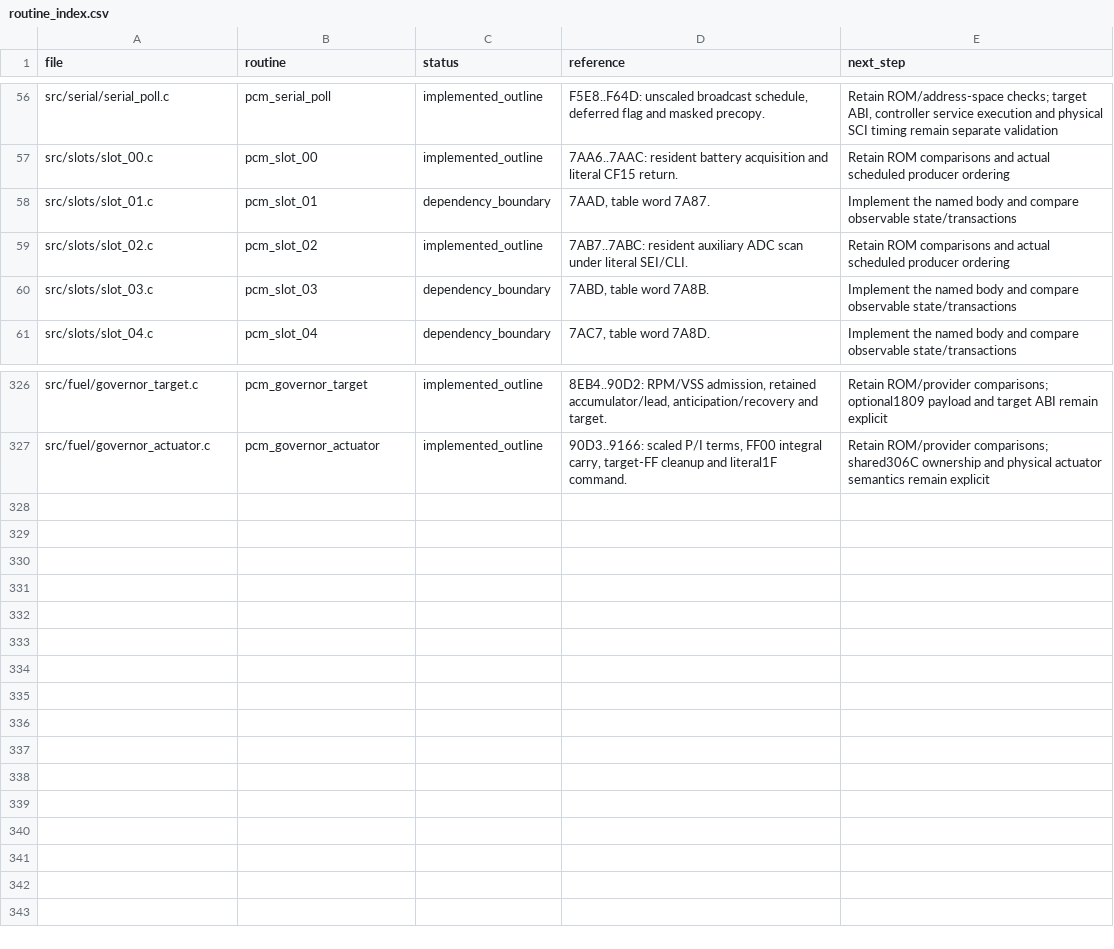
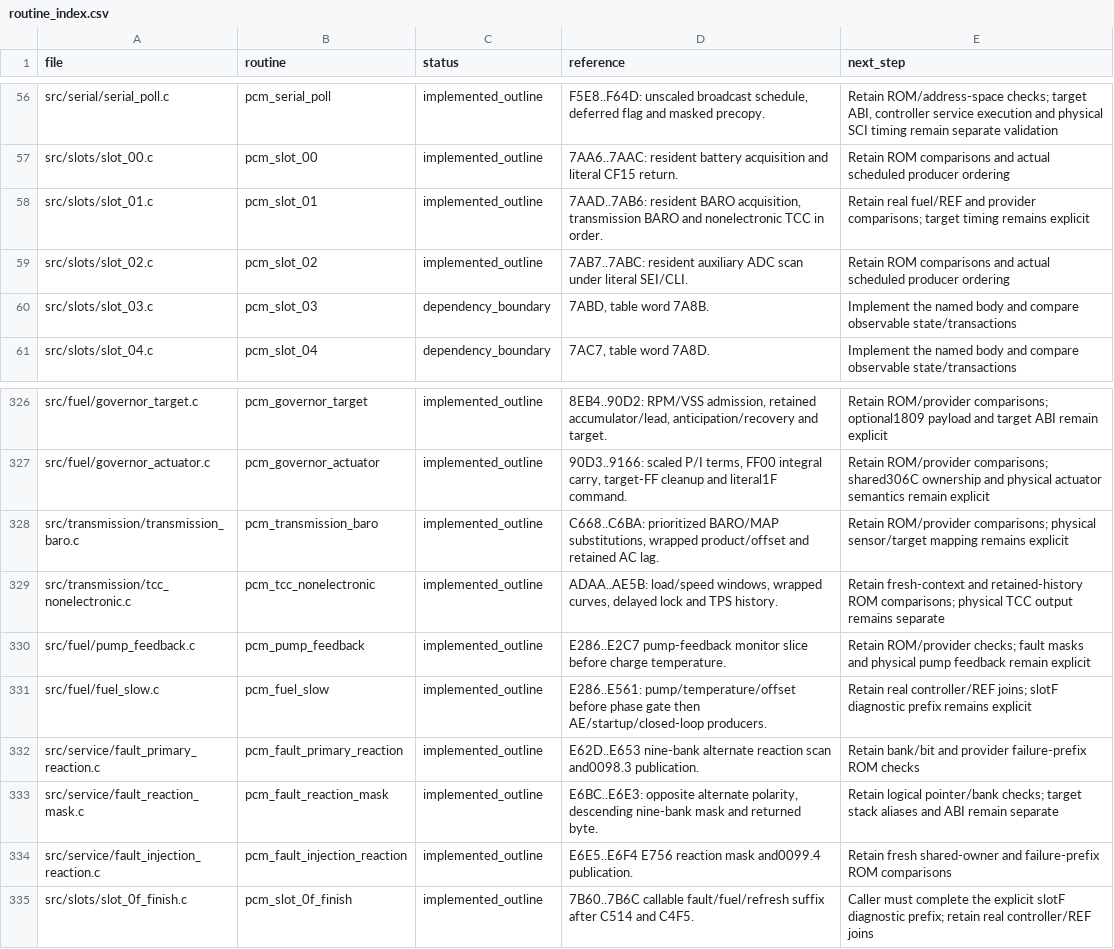
Before and after one commit to snow663/7427HWContract, a CSV file: pseudo-source/routine_index.csv, drawn as a sheet; only a part is shown, gaps mark what is left out.

Commit message:
Implement slot1 and slow fuel producers with fault reaction and REF checks

```diff
--- a/pseudo-source/routine_index.csv
+++ b/pseudo-source/routine_index.csv
@@ -57,3 +57,3 @@ src/serial/serial_poll.c,pcm_serial_poll,implemented_outline,"F5E8..F64D: unscal
 src/slots/slot_00.c,pcm_slot_00,implemented_outline,7AA6..7AAC: resident battery acquisition and literal CF15 return.,Retain ROM comparisons and actual scheduled producer ordering
-src/slots/slot_01.c,pcm_slot_01,dependency_boundary,"7AAD, table word 7A87.",Implement the named body and compare observable state/transactions
+src/slots/slot_01.c,pcm_slot_01,implemented_outline,"7AAD..7AB6: resident BARO acquisition, transmission BARO and nonelectronic TCC in order.",Retain real fuel/REF and provider comparisons; target timing remains explicit
 src/slots/slot_02.c,pcm_slot_02,implemented_outline,7AB7..7ABC: resident auxiliary ADC scan under literal SEI/CLI.,Retain ROM comparisons and actual scheduled producer ordering
@@ -327 +327,9 @@ src/fuel/governor_target.c,pcm_governor_target,implemented_outline,"8EB4..90D2:
 src/fuel/governor_actuator.c,pcm_governor_actuator,implemented_outline,"90D3..9166: scaled P/I terms, FF00 integral carry, target-FF cleanup and literal1F command.",Retain ROM/provider comparisons; shared306C ownership and physical actuator semantics remain explicit
+src/transmission/transmission_baro.c,pcm_transmission_baro,implemented_outline,"C668..C6BA: prioritized BARO/MAP substitutions, wrapped product/offset and retained AC lag.",Retain ROM/provider comparisons; physical sensor/target mapping remains explicit
+src/transmission/tcc_nonelectronic.c,pcm_tcc_nonelectronic,implemented_outline,"ADAA..AE5B: load/speed windows, wrapped curves, delayed lock and TPS history.",Retain fresh-context and retained-history ROM comparisons; physical TCC output remains separate
+src/fuel/pump_feedback.c,pcm_pump_feedback,implemented_outline,E286..E2C7 pump-feedback monitor slice before charge temperature.,Retain ROM/provider checks; fault masks and physical pump feedback remain explicit
+src/fuel/fuel_slow.c,pcm_fuel_slow,implemented_outline,"E286..E561: pump/temperature/offset before phase gate then AE/startup/closed-loop producers.",Retain real controller/REF joins; slotF diagnostic prefix remains explicit
+src/service/fault_primary_reaction.c,pcm_fault_primary_reaction,implemented_outline,E62D..E653 nine-bank alternate reaction scan and0098.3 publication.,Retain bank/bit and provider failure-prefix ROM checks
+src/service/fault_reaction_mask.c,pcm_fault_reaction_mask,implemented_outline,"E6BC..E6E3: opposite alternate polarity, descending nine-bank mask and returned byte.",Retain logical pointer/bank checks; target stack aliases and ABI remain separate
+src/service/fault_injection_reaction.c,pcm_fault_injection_reaction,implemented_outline,E6E5..E6F4 E756 reaction mask and0099.4 publication.,Retain fresh shared-owner and failure-prefix ROM comparisons
+src/slots/slot_0f_finish.c,pcm_slot_0f_finish,implemented_outline,7B60..7B6C callable fault/fuel/refresh suffix after C514 and C4F5.,Caller must complete the explicit slotF diagnostic prefix; retain real controller/REF joins
```
Also changed, not shown: 25 other files.
